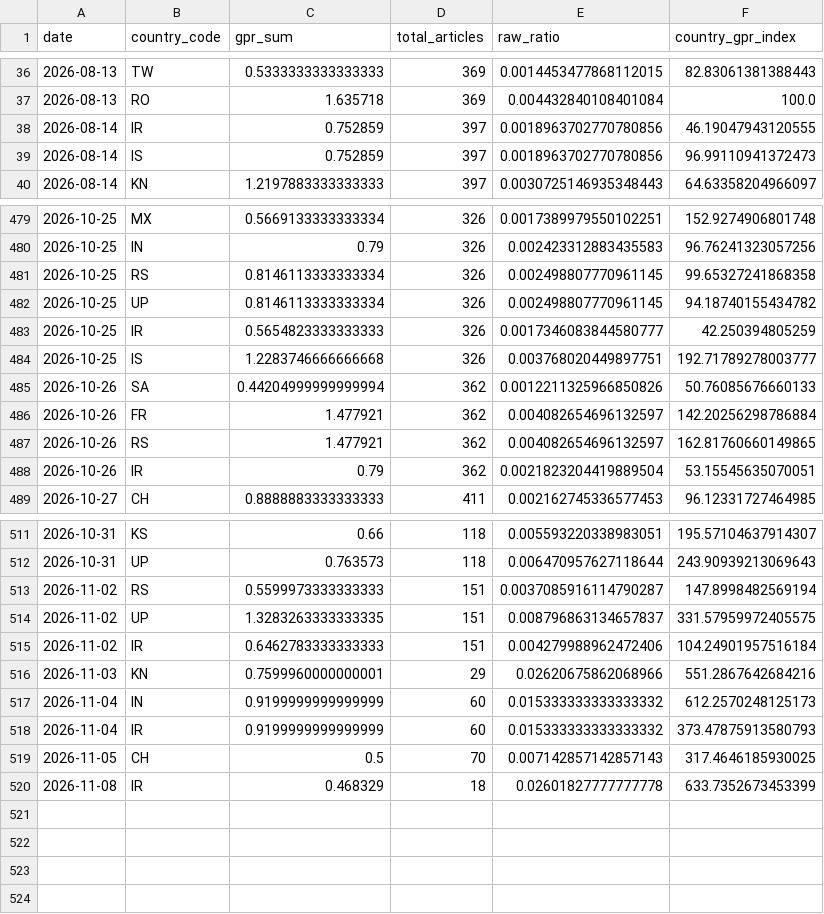
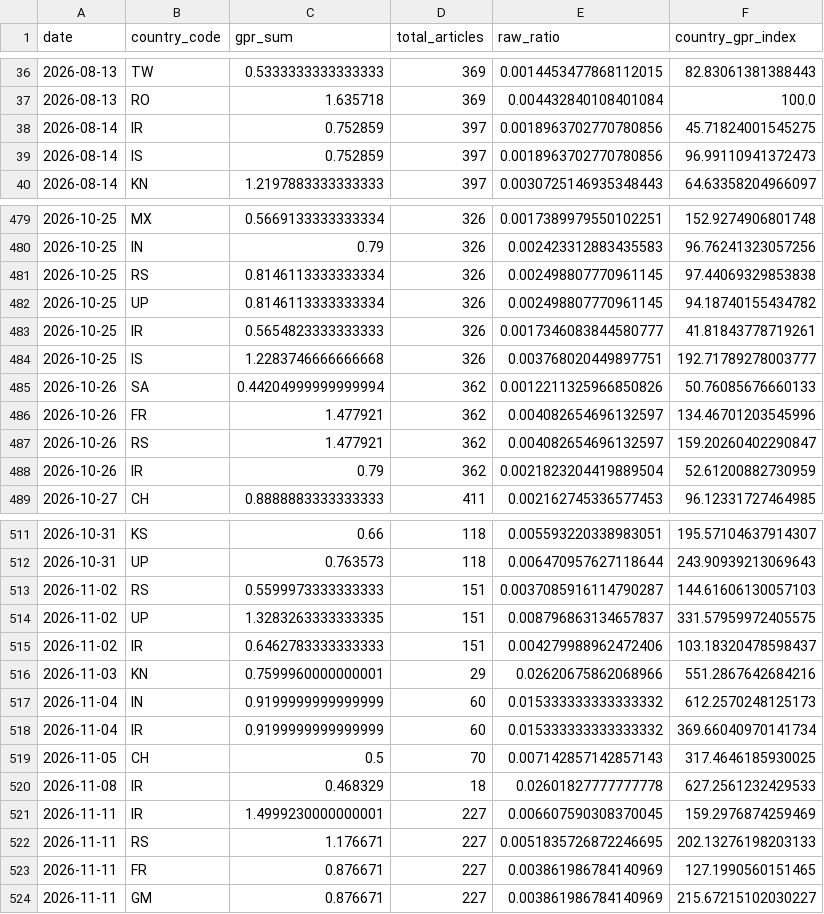
Before and after one commit to VanshGupta18/Forsyt, a CSV file: gpr_index/outputs/gpr_country_level.csv, drawn as a sheet; only a part is shown, gaps mark what is left out; the diff covers the shown part only.

```diff
--- a/gpr_index/outputs/gpr_country_level.csv
+++ b/gpr_index/outputs/gpr_country_level.csv
@@ -37,3 +37,3 @@ date,country_code,gpr_sum,total_articles,raw_ratio,country_gpr_index
 2026-08-13,RO,1.635718,369,0.004432840108401084,100.0
-2026-08-14,IR,0.752859,397,0.0018963702770780856,46.19047943120555
+2026-08-14,IR,0.752859,397,0.0018963702770780856,45.71824001545275
 2026-08-14,IS,0.752859,397,0.0018963702770780856,96.99110941372473
@@ -480,10 +480,10 @@ date,country_code,gpr_sum,total_articles,raw_ratio,country_gpr_index
 2026-10-25,IN,0.79,326,0.002423312883435583,96.76241323057256
-2026-10-25,RS,0.8146113333333334,326,0.002498807770961145,99.65327241868358
+2026-10-25,RS,0.8146113333333334,326,0.002498807770961145,97.44069329853838
 2026-10-25,UP,0.8146113333333334,326,0.002498807770961145,94.18740155434782
-2026-10-25,IR,0.5654823333333333,326,0.0017346083844580777,42.250394805259
+2026-10-25,IR,0.5654823333333333,326,0.0017346083844580777,41.81843778719261
 2026-10-25,IS,1.2283746666666668,326,0.003768020449897751,192.71789278003777
 2026-10-26,SA,0.44204999999999994,362,0.0012211325966850826,50.76085676660133
-2026-10-26,FR,1.477921,362,0.004082654696132597,142.20256298786884
-2026-10-26,RS,1.477921,362,0.004082654696132597,162.81760660149865
-2026-10-26,IR,0.79,362,0.0021823204419889504,53.15545635070051
+2026-10-26,FR,1.477921,362,0.004082654696132597,134.46701203545996
+2026-10-26,RS,1.477921,362,0.004082654696132597,159.20260402290847
+2026-10-26,IR,0.79,362,0.0021823204419889504,52.61200882730959
 2026-10-27,CH,0.8888883333333333,411,0.002162745336577453,96.12331727464985
@@ -512,9 +512,13 @@ date,country_code,gpr_sum,total_articles,raw_ratio,country_gpr_index
 2026-10-31,UP,0.763573,118,0.006470957627118644,243.90939213069643
-2026-11-02,RS,0.5599973333333333,151,0.0037085916114790287,147.8998482569194
+2026-11-02,RS,0.5599973333333333,151,0.0037085916114790287,144.61606130057103
 2026-11-02,UP,1.3283263333333335,151,0.008796863134657837,331.57959972405575
-2026-11-02,IR,0.6462783333333333,151,0.004279988962472406,104.24901957516184
+2026-11-02,IR,0.6462783333333333,151,0.004279988962472406,103.18320478598437
 2026-11-03,KN,0.7599960000000001,29,0.02620675862068966,551.2867642684216
 2026-11-04,IN,0.9199999999999999,60,0.015333333333333332,612.2570248125173
-2026-11-04,IR,0.9199999999999999,60,0.015333333333333332,373.47875913580793
+2026-11-04,IR,0.9199999999999999,60,0.015333333333333332,369.66040970141734
 2026-11-05,CH,0.5,70,0.007142857142857143,317.4646185930025
-2026-11-08,IR,0.468329,18,0.02601827777777778,633.7352673453399
+2026-11-08,IR,0.468329,18,0.02601827777777778,627.2561232429533
+2026-11-11,IR,1.4999230000000001,227,0.006607590308370045,159.2976874259469
+2026-11-11,RS,1.176671,227,0.0051835726872246695,202.13276198203133
+2026-11-11,FR,0.876671,227,0.003861986784140969,127.1990560151465
+2026-11-11,GM,0.876671,227,0.003861986784140969,215.67215102030227
```
Also changed, not shown: 102 edited cells elsewhere in this file, gpr_index/outputs/gpr_corridor_daily.csv, gpr_index/outputs/gpr_daily_index.csv, 5 other files.
